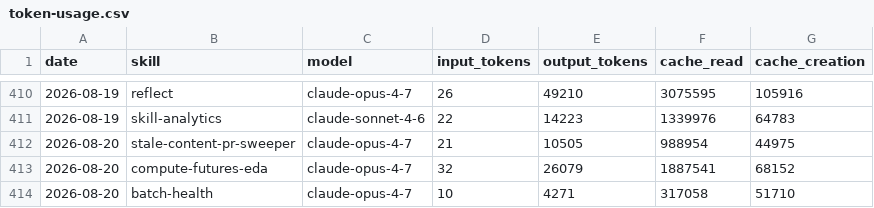
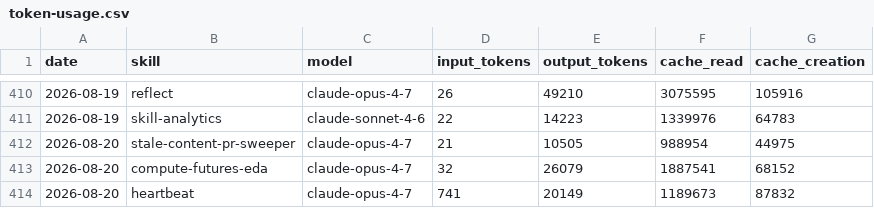
Before and after one commit to swarm-ai-research/aeon, a CSV file: memory/token-usage.csv, drawn as a sheet; only a part is shown, gaps mark what is left out.

Commit message:
chore(heartbeat): auto-commit 2026-08-20

```diff
--- a/memory/token-usage.csv
+++ b/memory/token-usage.csv
@@ -413,2 +413,2 @@ date,skill,model,input_tokens,output_tokens,cache_read,cache_creation
 2026-08-20,compute-futures-eda,claude-opus-4-7,32,26079,1887541,68152
-2026-08-20,batch-health,claude-opus-4-7,10,4271,317058,51710
+2026-08-20,heartbeat,claude-opus-4-7,741,20149,1189673,87832
```
Also changed, not shown: 7 other files.
